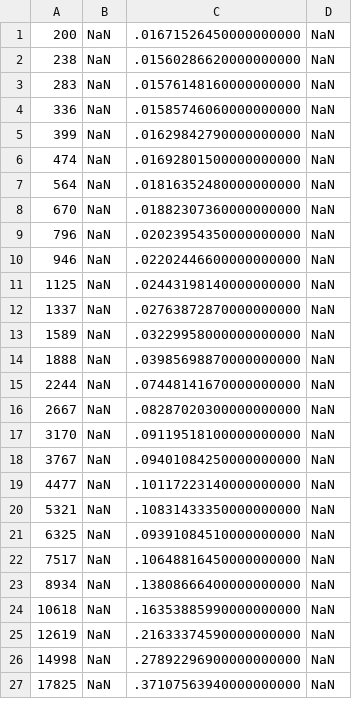
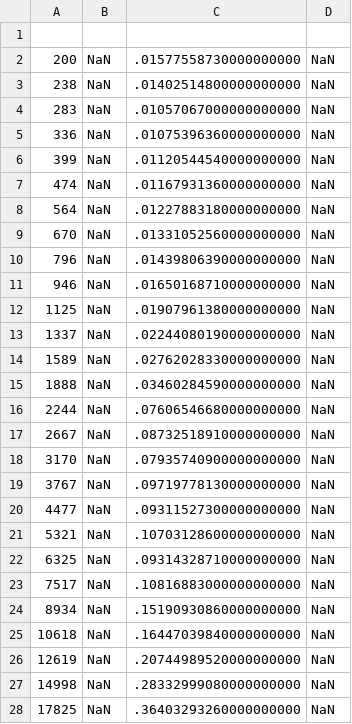
Before and after one commit to pucicu/RP_Speed_Test, a CSV file: Results/time_RQA_OpenMP.csv, drawn as a sheet; only a part is shown; the diff covers the shown part only.

```diff
--- a/Results/time_RQA_OpenMP.csv
+++ b/Results/time_RQA_OpenMP.csv
@@ -1,27 +1,28 @@
-200,NaN,.01671526450000000000,NaN
-238,NaN,.01560286620000000000,NaN
-283,NaN,.01576148160000000000,NaN
-336,NaN,.01585746060000000000,NaN
-399,NaN,.01629842790000000000,NaN
-474,NaN,.01692801500000000000,NaN
-564,NaN,.01816352480000000000,NaN
-670,NaN,.01882307360000000000,NaN
-796,NaN,.02023954350000000000,NaN
-946,NaN,.02202446600000000000,NaN
-1125,NaN,.02443198140000000000,NaN
-1337,NaN,.02763872870000000000,NaN
-1589,NaN,.03229958000000000000,NaN
-1888,NaN,.03985698870000000000,NaN
-2244,NaN,.07448141670000000000,NaN
-2667,NaN,.08287020300000000000,NaN
-3170,NaN,.09119518100000000000,NaN
-3767,NaN,.09401084250000000000,NaN
-4477,NaN,.10117223140000000000,NaN
-5321,NaN,.10831433350000000000,NaN
-6325,NaN,.09391084510000000000,NaN
-7517,NaN,.10648816450000000000,NaN
-8934,NaN,.13808666400000000000,NaN
-10618,NaN,.16353885990000000000,NaN
-12619,NaN,.21633374590000000000,NaN
-14998,NaN,.27892296900000000000,NaN
-17825,NaN,.37107563940000000000,NaN
+
+200,NaN,.01577558730000000000,NaN
+238,NaN,.01402514800000000000,NaN
+283,NaN,.01057067000000000000,NaN
+336,NaN,.01075396360000000000,NaN
+399,NaN,.01120544540000000000,NaN
+474,NaN,.01167931360000000000,NaN
+564,NaN,.01227883180000000000,NaN
+670,NaN,.01331052560000000000,NaN
+796,NaN,.01439806390000000000,NaN
+946,NaN,.01650168710000000000,NaN
+1125,NaN,.01907961380000000000,NaN
+1337,NaN,.02244080190000000000,NaN
+1589,NaN,.02762028330000000000,NaN
+1888,NaN,.03460284590000000000,NaN
+2244,NaN,.07606546680000000000,NaN
+2667,NaN,.08732518910000000000,NaN
+3170,NaN,.07935740900000000000,NaN
+3767,NaN,.09719778130000000000,NaN
+4477,NaN,.09311527300000000000,NaN
+5321,NaN,.10703128600000000000,NaN
+6325,NaN,.09314328710000000000,NaN
+7517,NaN,.10816883000000000000,NaN
+8934,NaN,.15190930860000000000,NaN
+10618,NaN,.16447039840000000000,NaN
+12619,NaN,.20744989520000000000,NaN
+14998,NaN,.28332999080000000000,NaN
+17825,NaN,.36403293260000000000,NaN
```
Also changed, not shown: 23 edited cells elsewhere in this file, Results/time_julia_RQA_Samp.csv, Results/time_julia_single.csv, 8 other files.
